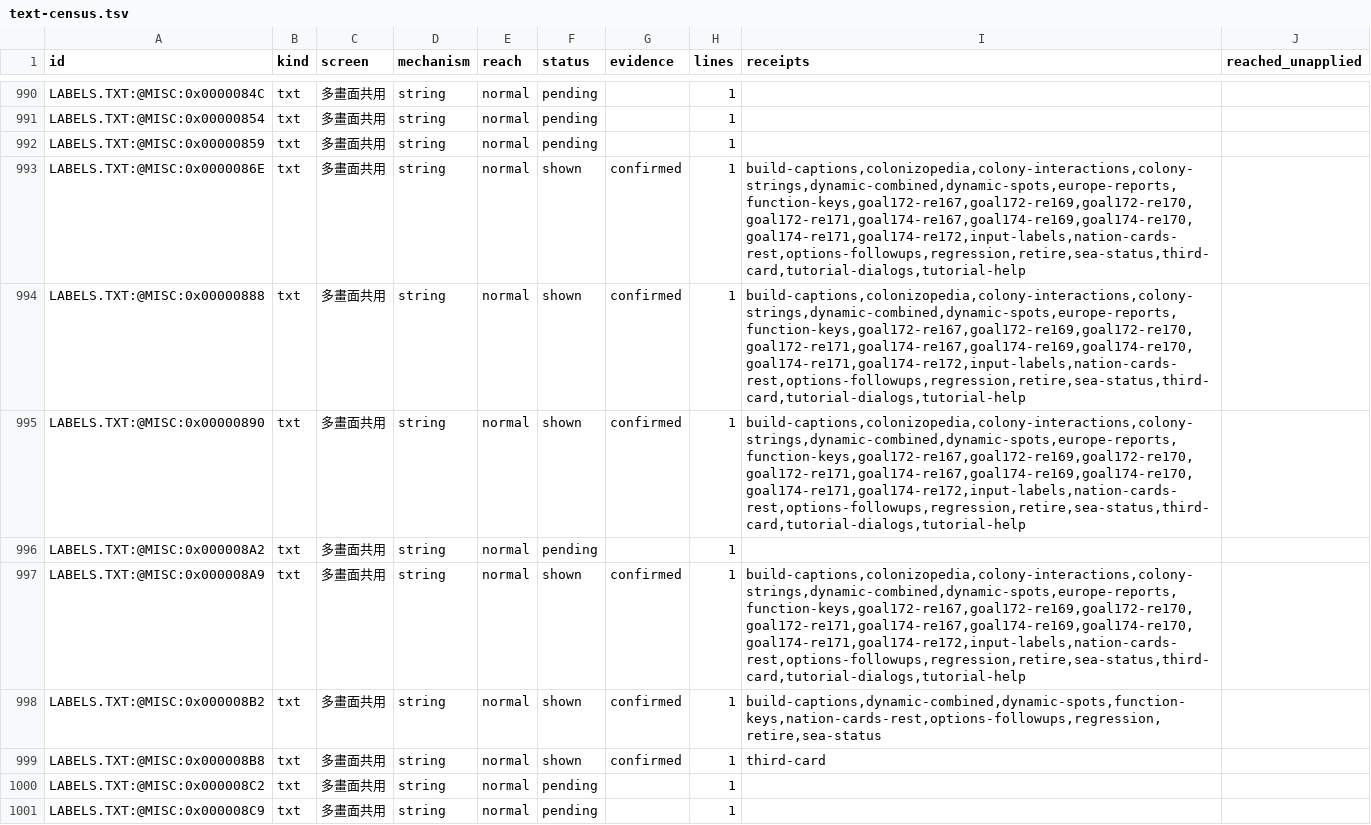
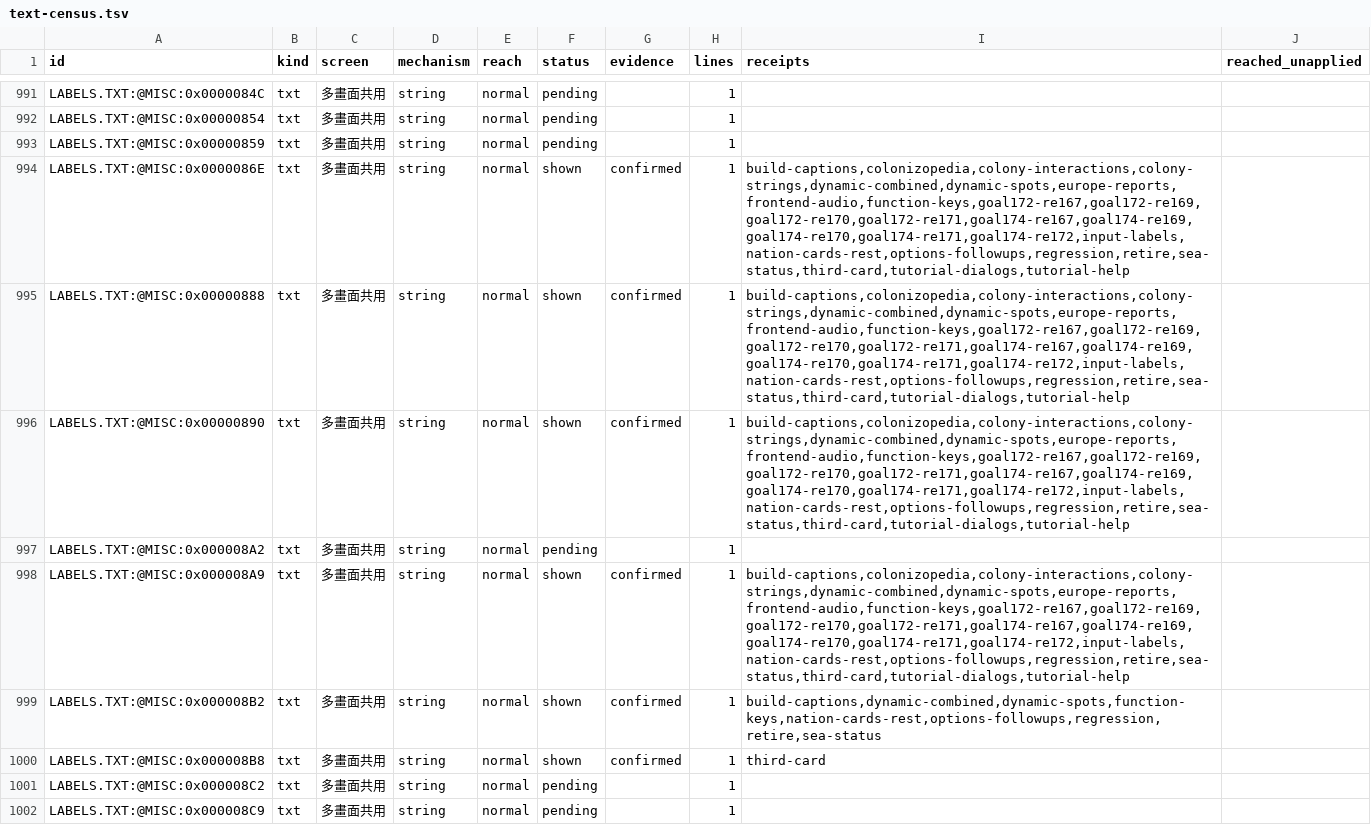
Before and after one commit to wicanr2/colonization_cht, a TSV file: docs/text-census.tsv, drawn as a sheet; only a part is shown, gaps mark what is left out; the diff covers the shown part only.

```diff
--- a/docs/text-census.tsv
+++ b/docs/text-census.tsv
@@ -992,7 +993,7 @@ LABELS.TXT:@MISC:0x00000854	txt	多畫面共用	string	normal	pending		1
 LABELS.TXT:@MISC:0x00000859	txt	多畫面共用	string	normal	pending		1		
-LABELS.TXT:@MISC:0x0000086E	txt	多畫面共用	string	normal	shown	confirmed	1	build-captions,colonizopedia,colony-interactions,colony-strings,dynamic-combined,dynamic-spots,europe-reports,function-keys,goal172-re167,goal172-re169,goal172-re170,goal172-re171,goal174-re167,goal174-re169,goal174-re170,goal174-re171,goal174-re172,input-labels,nation-cards-rest,options-followups,regression,retire,sea-status,third-card,tutorial-dialogs,tutorial-help	
-LABELS.TXT:@MISC:0x00000888	txt	多畫面共用	string	normal	shown	confirmed	1	build-captions,colonizopedia,colony-interactions,colony-strings,dynamic-combined,dynamic-spots,europe-reports,function-keys,goal172-re167,goal172-re169,goal172-re170,goal172-re171,goal174-re167,goal174-re169,goal174-re170,goal174-re171,goal174-re172,input-labels,nation-cards-rest,options-followups,regression,retire,sea-status,third-card,tutorial-dialogs,tutorial-help	
-LABELS.TXT:@MISC:0x00000890	txt	多畫面共用	string	normal	shown	confirmed	1	build-captions,colonizopedia,colony-interactions,colony-strings,dynamic-combined,dynamic-spots,europe-reports,function-keys,goal172-re167,goal172-re169,goal172-re170,goal172-re171,goal174-re167,goal174-re169,goal174-re170,goal174-re171,goal174-re172,input-labels,nation-cards-rest,options-followups,regression,retire,sea-status,third-card,tutorial-dialogs,tutorial-help	
+LABELS.TXT:@MISC:0x0000086E	txt	多畫面共用	string	normal	shown	confirmed	1	build-captions,colonizopedia,colony-interactions,colony-strings,dynamic-combined,dynamic-spots,europe-reports,frontend-audio,function-keys,goal172-re167,goal172-re169,goal172-re170,goal172-re171,goal174-re167,goal174-re169,goal174-re170,goal174-re171,goal174-re172,input-labels,nation-cards-rest,options-followups,regression,retire,sea-status,third-card,tutorial-dialogs,tutorial-help	
+LABELS.TXT:@MISC:0x00000888	txt	多畫面共用	string	normal	shown	confirmed	1	build-captions,colonizopedia,colony-interactions,colony-strings,dynamic-combined,dynamic-spots,europe-reports,frontend-audio,function-keys,goal172-re167,goal172-re169,goal172-re170,goal172-re171,goal174-re167,goal174-re169,goal174-re170,goal174-re171,goal174-re172,input-labels,nation-cards-rest,options-followups,regression,retire,sea-status,third-card,tutorial-dialogs,tutorial-help	
+LABELS.TXT:@MISC:0x00000890	txt	多畫面共用	string	normal	shown	confirmed	1	build-captions,colonizopedia,colony-interactions,colony-strings,dynamic-combined,dynamic-spots,europe-reports,frontend-audio,function-keys,goal172-re167,goal172-re169,goal172-re170,goal172-re171,goal174-re167,goal174-re169,goal174-re170,goal174-re171,goal174-re172,input-labels,nation-cards-rest,options-followups,regression,retire,sea-status,third-card,tutorial-dialogs,tutorial-help	
 LABELS.TXT:@MISC:0x000008A2	txt	多畫面共用	string	normal	pending		1		
-LABELS.TXT:@MISC:0x000008A9	txt	多畫面共用	string	normal	shown	confirmed	1	build-captions,colonizopedia,colony-interactions,colony-strings,dynamic-combined,dynamic-spots,europe-reports,function-keys,goal172-re167,goal172-re169,goal172-re170,goal172-re171,goal174-re167,goal174-re169,goal174-re170,goal174-re171,goal174-re172,input-labels,nation-cards-rest,options-followups,regression,retire,sea-status,third-card,tutorial-dialogs,tutorial-help	
+LABELS.TXT:@MISC:0x000008A9	txt	多畫面共用	string	normal	shown	confirmed	1	build-captions,colonizopedia,colony-interactions,colony-strings,dynamic-combined,dynamic-spots,europe-reports,frontend-audio,function-keys,goal172-re167,goal172-re169,goal172-re170,goal172-re171,goal174-re167,goal174-re169,goal174-re170,goal174-re171,goal174-re172,input-labels,nation-cards-rest,options-followups,regression,retire,sea-status,third-card,tutorial-dialogs,tutorial-help	
 LABELS.TXT:@MISC:0x000008B2	txt	多畫面共用	string	normal	shown	confirmed	1	build-captions,dynamic-combined,dynamic-spots,function-keys,nation-cards-rest,options-followups,regression,retire,sea-status	
```
Also changed, not shown: 1 added row and 75 edited cells elsewhere in this file, text/census-map.tsv, 18 other files.
